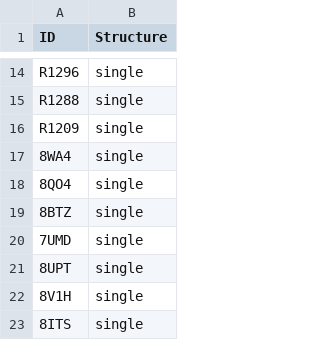
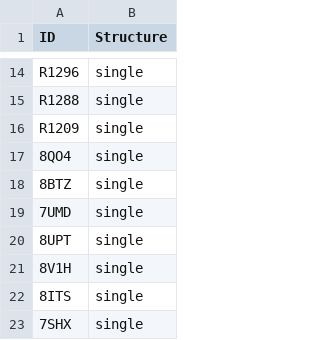
Before and after one commit to iammarcol/RNA-Benchmark, a CSV file: meta.csv, drawn as a sheet; only a part is shown, gaps mark what is left out; the shorter side is filled out with more unchanged rows; the diff covers the shown part only; the diff names each change by its address in the sheet, - before the commit and + after, or states it on an @@ line.

```diff
--- a/meta.csv
+++ b/meta.csv
-row 17: 8WA4 | single
```
Also changed, not shown: 10 removed rows elsewhere in this file, 7 other files.
